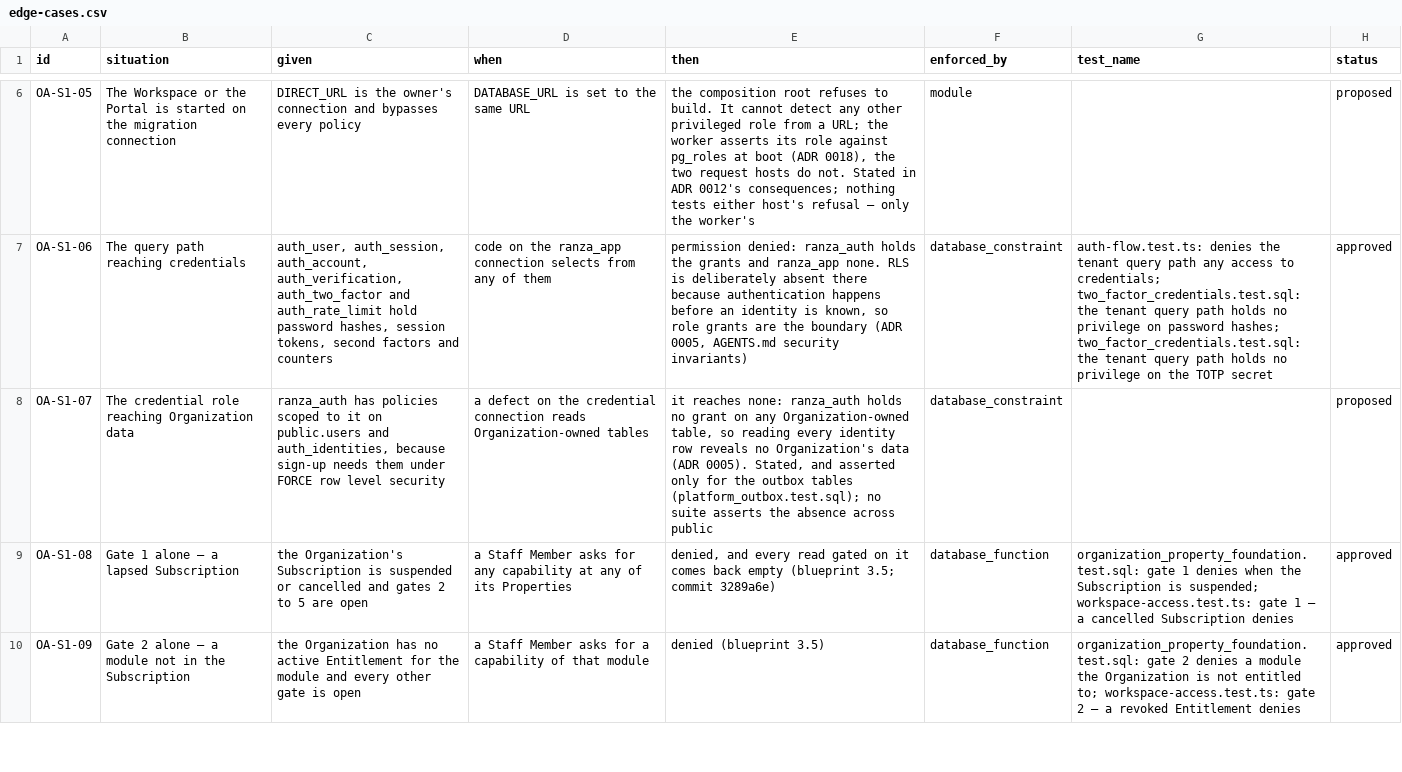
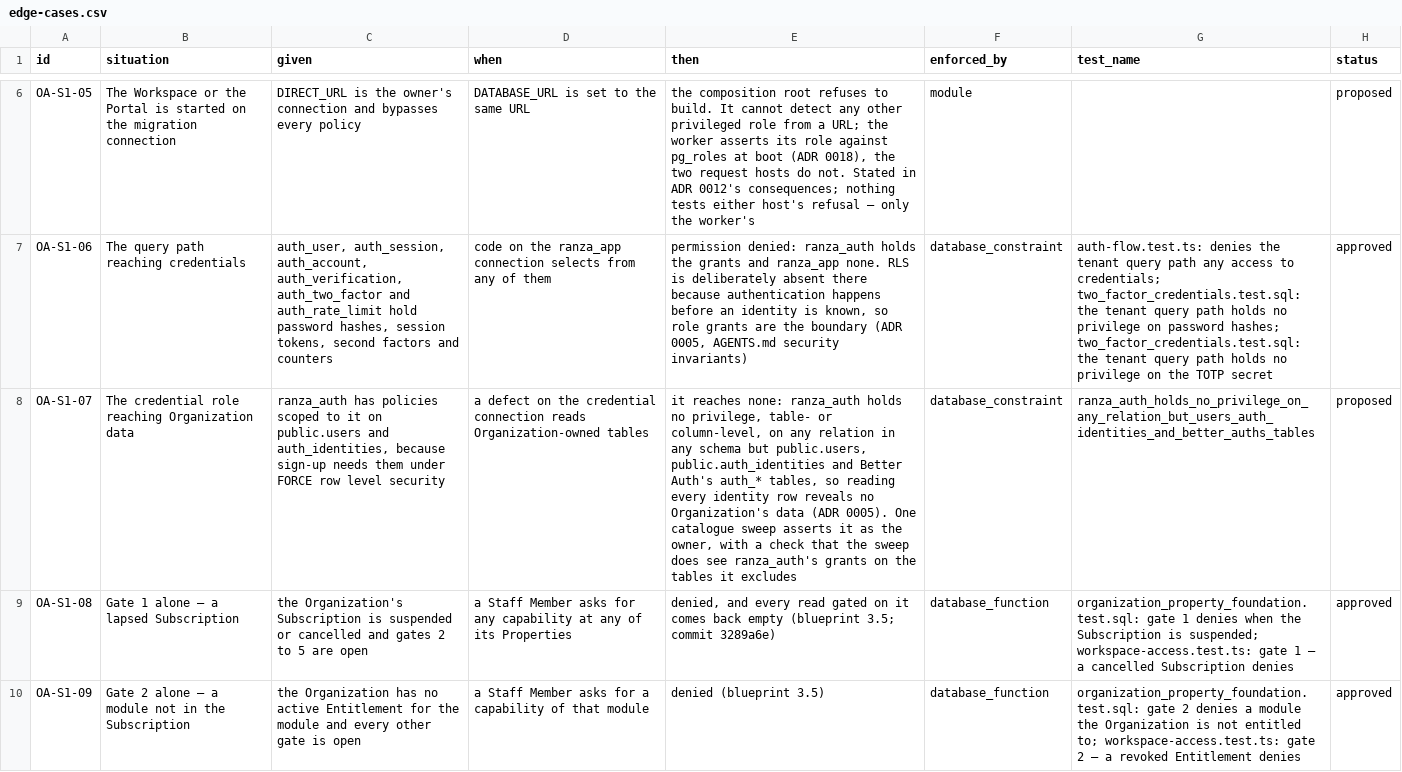
Before and after one commit to prizic/ranza, a CSV file: docs/features/organization-and-access/edge-cases.csv, drawn as a sheet; only a part is shown, gaps mark what is left out; the diff names each change by its address in the sheet, - before the commit and + after, or states it on an @@ line.

Commit message:
test(grants): sweep every schema for the runtime roles and pin who asks gates 1-3
The table-level write sweep read public and outbox for ranza_app only. It
now reads every non-system schema for ranza_app and ranza_worker (IG-07),
and the one write it found — the worker's table-level insert on
outbox.deliveries — is narrowed to the three columns the dispatcher names.

ranza_auth is asserted to hold no privilege, table- or column-level, on any
relation but users, auth_identities and Better Auth's own (OA-S1-07).

The callers of app.capability_is_available() are pinned from the catalogue
(IG-14). The definer sweep strips comments before matching, because a comment
naming current_user_id satisfied it and two comments matched the write
pattern (IG-12).

```diff
--- a/docs/features/organization-and-access/edge-cases.csv
+++ b/docs/features/organization-and-access/edge-cases.csv
-E8 (then): …holds no grant on any Organization-owned table, so reading every identity row reveals no Organization's data (ADR 0005). Stated, and asserted only for the outbox tables (platform_outbox.test.sql); no suite asserts the absence across public
+E8 (then): …holds no privilege, table- or column-level, on any relation in any schema but public.users, public.auth_identities and Better Auth's auth_* tables, so reading every identity row reveals no Organization's data (ADR 0005). One catalogue sweep asserts it as the owner, with a check that the sweep does see ranza_auth's grants on the tables it excludes
-G8 (test_name): (empty)
+G8 (test_name): ranza_auth_holds_no_privilege_on_any_relation_but_users_auth_identities_and_better_auths_tables
```
Also changed, not shown: docs/features/insert-grants/edge-cases.csv, 3 other files.
